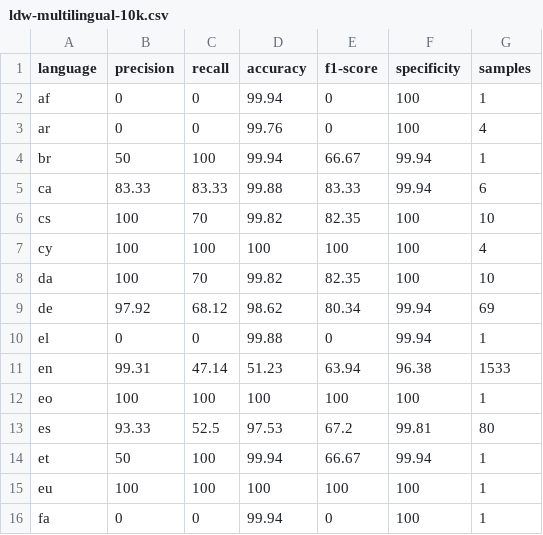
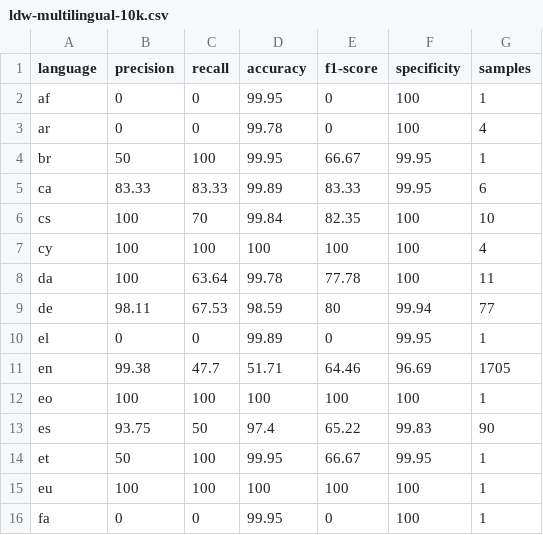
Before and after one commit to MaximeSobrier/language-detector-research, a CSV file: results/ldw-multilingual-10k.csv, drawn as a sheet; only a part is shown; the diff covers the shown part only.

```diff
--- a/results/ldw-multilingual-10k.csv
+++ b/results/ldw-multilingual-10k.csv
@@ -1,16 +1,16 @@
 language,precision,recall,accuracy,f1-score,specificity,samples
-af,0,0,99.94,0,100,1
-ar,0,0,99.76,0,100,4
-br,50,100,99.94,66.67,99.94,1
-ca,83.33,83.33,99.88,83.33,99.94,6
-cs,100,70,99.82,82.35,100,10
+af,0,0,99.95,0,100,1
+ar,0,0,99.78,0,100,4
+br,50,100,99.95,66.67,99.95,1
+ca,83.33,83.33,99.89,83.33,99.95,6
+cs,100,70,99.84,82.35,100,10
 cy,100,100,100,100,100,4
-da,100,70,99.82,82.35,100,10
-de,97.92,68.12,98.62,80.34,99.94,69
-el,0,0,99.88,0,99.94,1
-en,99.31,47.14,51.23,63.94,96.38,1533
+da,100,63.64,99.78,77.78,100,11
+de,98.11,67.53,98.59,80,99.94,77
+el,0,0,99.89,0,99.95,1
+en,99.38,47.7,51.71,64.46,96.69,1705
 eo,100,100,100,100,100,1
-es,93.33,52.5,97.53,67.2,99.81,80
-et,50,100,99.94,66.67,99.94,1
+es,93.75,50,97.4,65.22,99.83,90
+et,50,100,99.95,66.67,99.95,1
 eu,100,100,100,100,100,1
-fa,0,0,99.94,0,100,1
+fa,0,0,99.95,0,100,1
```
Also changed, not shown: 1 added row and 94 edited cells elsewhere in this file, results/ldw-multilingual-1k.csv, results/ldw-multilingual-2k.csv, 18 other files.
